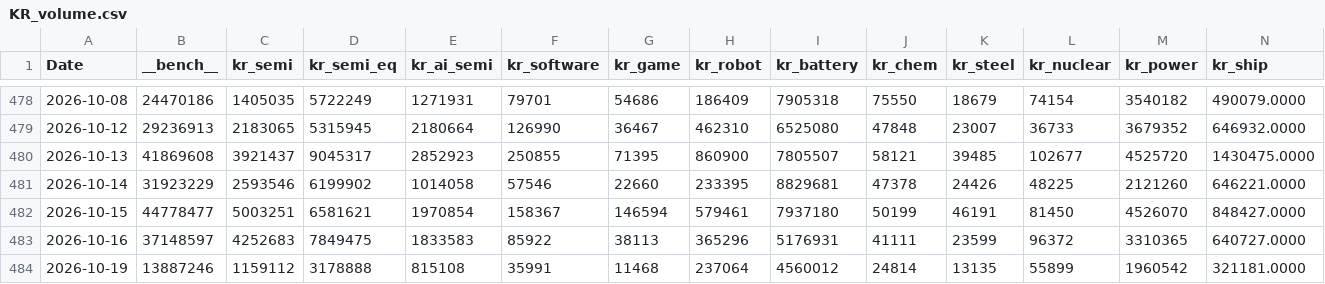
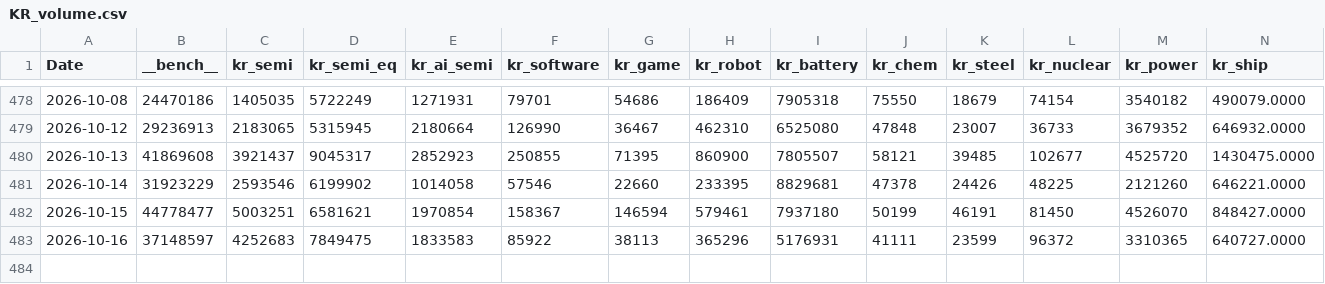
Before and after one commit to dhandori/industry-strength, a CSV file: data/prices/KR_volume.csv, drawn as a sheet; only a part is shown, gaps mark what is left out; rows hold the shown columns only; the diff names each change by its address in the sheet, - before the commit and + after, or states it on an @@ line.

```diff
--- a/data/prices/KR_volume.csv
+++ b/data/prices/KR_volume.csv
-row 484: 2026-10-19 | 13887246 | 1159112 | 3178888 | 815108 | 35991 | 11468 | 237064 | 4560012 | 24814 | 13135 | 55899 | 1960542 | 321181.0000
```
Also changed, not shown: data/prices/KR_close.csv, 8 other files.
